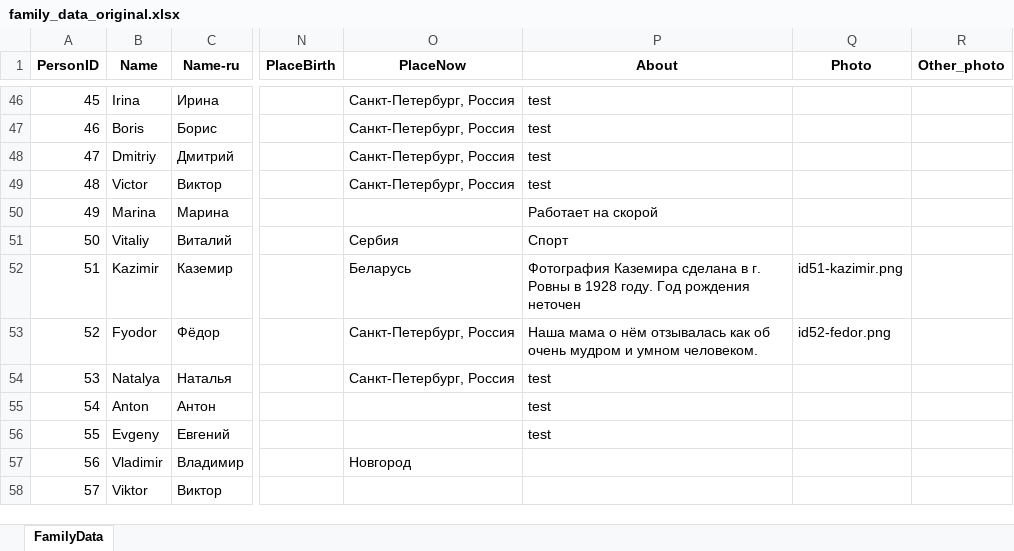
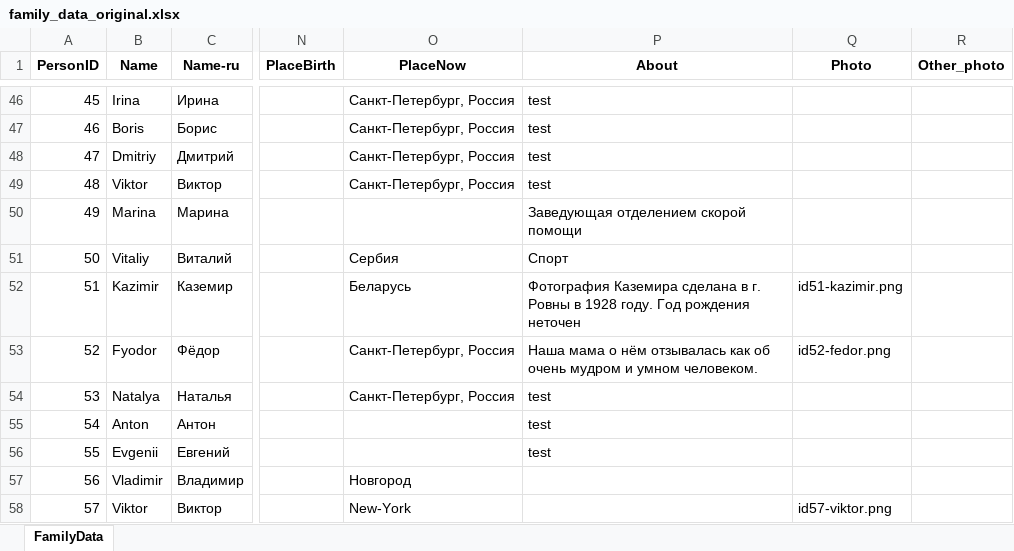
Before and after one commit to MaksimVienna/family-tree_v2, an Excel workbook: docs/data/data_prep/family_data_original.xlsx, sheet FamilyData, drawn as a sheet; only a part is shown, gaps mark what is left out; values as stored, in another font and other column widths than the file's, no borders; the diff covers the shown part only; the diff names each change by its address in the sheet, - before the commit and + after, or states it on an @@ line.

Commit message:
update data

```diff
--- a/docs/data/data_prep/family_data_original.xlsx (sheet FamilyData)
+++ b/docs/data/data_prep/family_data_original.xlsx (sheet FamilyData)
-B49 (Name): Victor
+B49 (Name): Viktor
-P50 (About): Работает на скорой
+P50 (About): Заведующая отделением скорой помощи
-B56 (Name): Evgeny
+B56 (Name): Evgenii
-O58 (PlaceNow): (empty)
+O58 (PlaceNow): New-York
-Q58 (Photo): (empty)
+Q58 (Photo): id57-viktor.png
```
Also changed, not shown: 15 edited cells and cell formats elsewhere in this sheet, docs/data/data_prep/family_data.xlsx, 2 other files.
